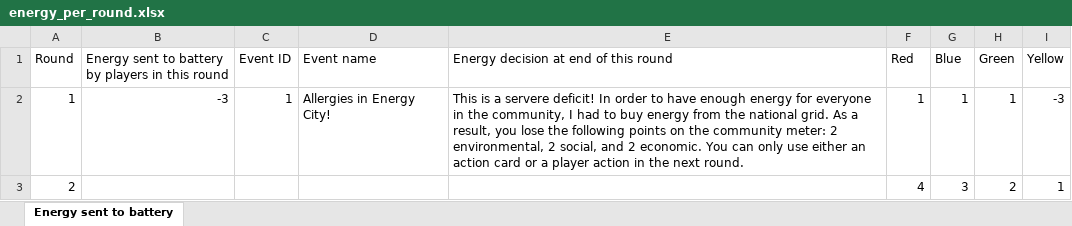
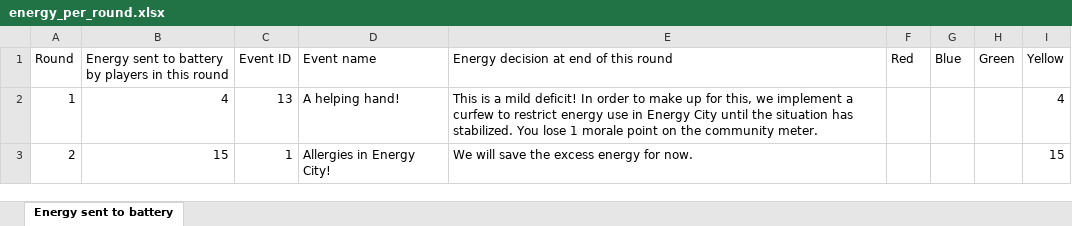
Before and after one commit to victorvadmandjensen/EV_Masters_Project, an Excel workbook: energy_per_round.xlsx, sheet Energy sent to battery, drawn as a sheet; values as stored, in another font and other column widths than the file's, no borders; the diff names each change by its address in the sheet, - before the commit and + after, or states it on an @@ line.

Commit message:
fix_absolute
We have fixed counting the yellow player's battery contributions.

```diff
--- a/energy_per_round.xlsx (sheet Energy sent to battery)
+++ b/energy_per_round.xlsx (sheet Energy sent to battery)
-B2: -3
+B2: 4
-C2 (Event ID): 1
+C2 (Event ID): 13
-D2 (Event name): Allergies in Energy City!
+D2 (Event name): A helping hand!
-E2: …is a servere deficit! In order to have enough energy for everyone in the community, I had to buy energy from the national grid. As a result, you lose the following points on the community meter: 2 environmental, 2 social, and 2 economic. You can only use either an action card or a player action in the next round.
+E2: …is a mild deficit! In order to make up for this, we implement a curfew to restrict energy use in Energy City until the situation has stabilized. You lose 1 morale point on the community meter.
-F2 (Red): 1
+F2 (Red): (empty)
-G2 (Blue): 1
+G2 (Blue): (empty)
-H2 (Green): 1
+H2 (Green): (empty)
-I2 (Yellow): -3
+I2 (Yellow): 4
-B3: (empty)
+B3: 15
-C3 (Event ID): (empty)
+C3 (Event ID): 1
-D3 (Event name): (empty)
+D3 (Event name): Allergies in Energy City!
-E3: (empty)
+E3: We will save the excess energy for now.
-F3 (Red): 4
+F3 (Red): (empty)
-G3 (Blue): 3
+G3 (Blue): (empty)
-H3 (Green): 2
+H3 (Green): (empty)
-I3 (Yellow): 1
+I3 (Yellow): 15
```
Also changed, not shown: 1 other file.
